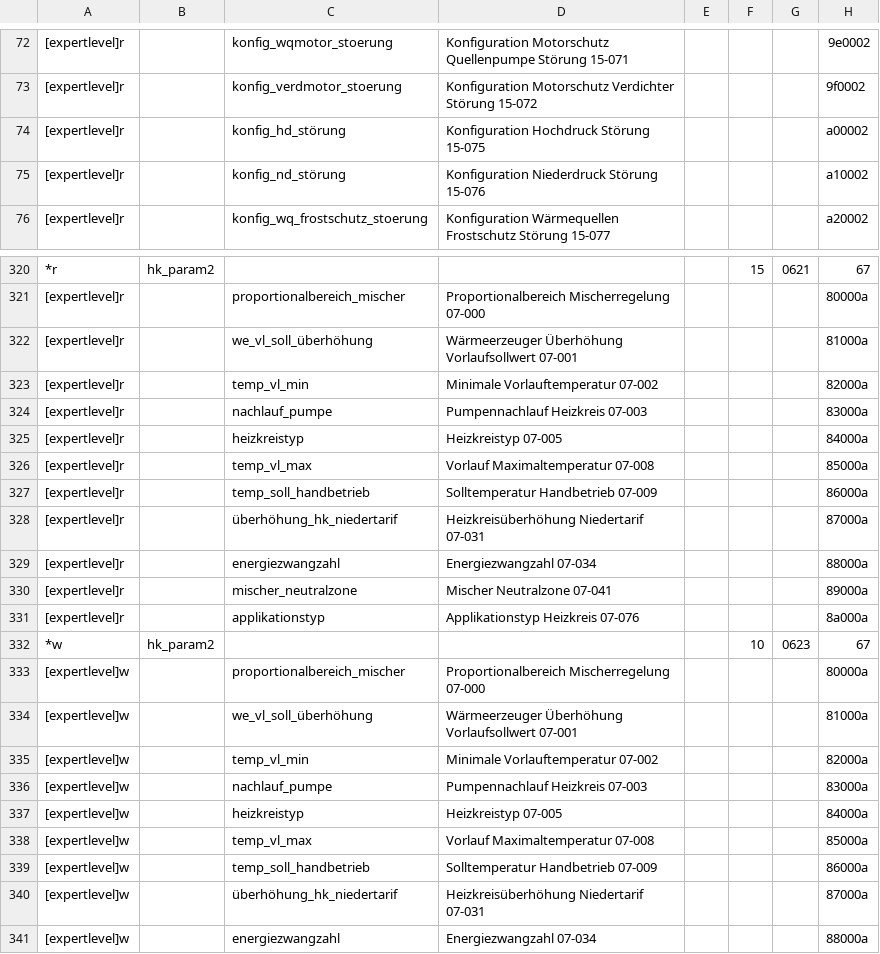
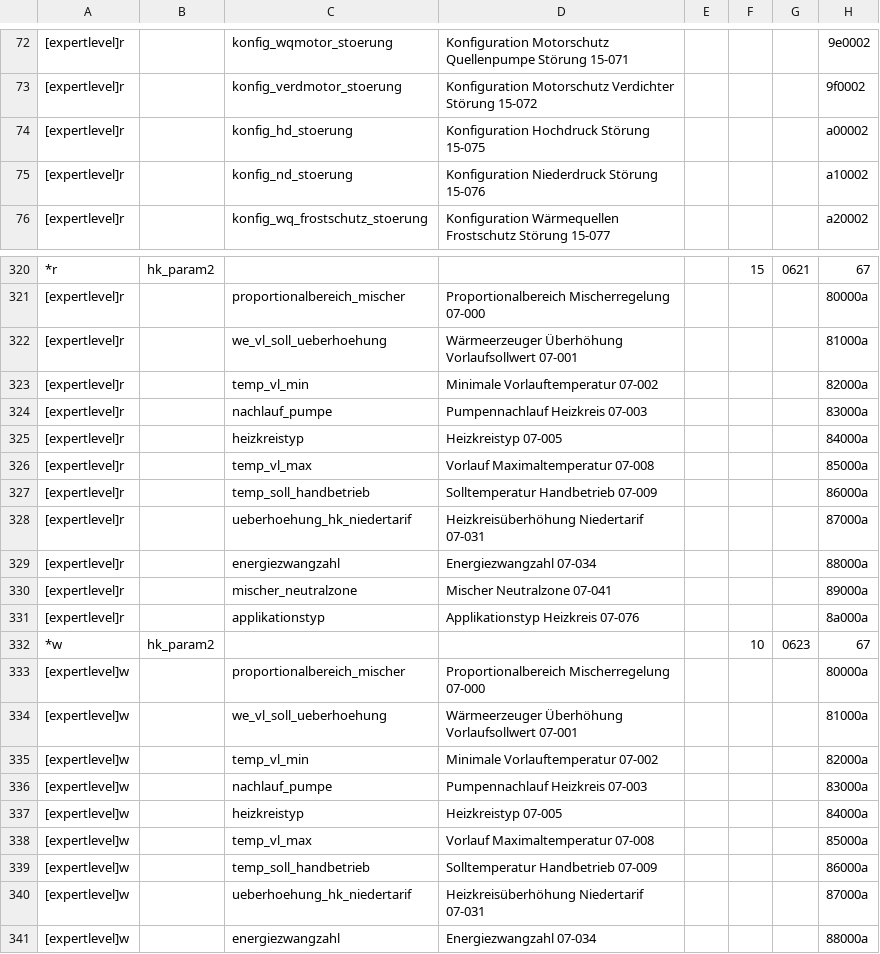
Before and after one commit to rellla/ebusd-configuration, a CSV file: ebusd-2.1.x/de/tem/15.csv, drawn as a sheet; only a part is shown, gaps mark what is left out; the diff names each change by its address in the sheet, - before the commit and + after, or states it on an @@ line.

Commit message:
fix äöü

```diff
--- a/ebusd-2.1.x/de/tem/15.csv
+++ b/ebusd-2.1.x/de/tem/15.csv
-C74: konfig_hd_störung
+C74: konfig_hd_stoerung
-C75: konfig_nd_störung
+C75: konfig_nd_stoerung
-C322: we_vl_soll_überhöhung
+C322: we_vl_soll_ueberhoehung
-C328: überhöhung_hk_niedertarif
+C328: ueberhoehung_hk_niedertarif
-C334: we_vl_soll_überhöhung
+C334: we_vl_soll_ueberhoehung
-C340: überhöhung_hk_niedertarif
+C340: ueberhoehung_hk_niedertarif
```
